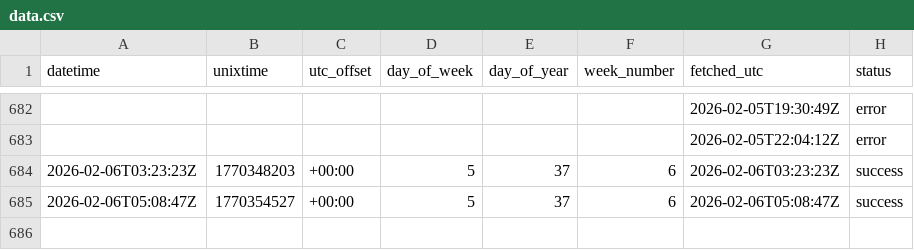
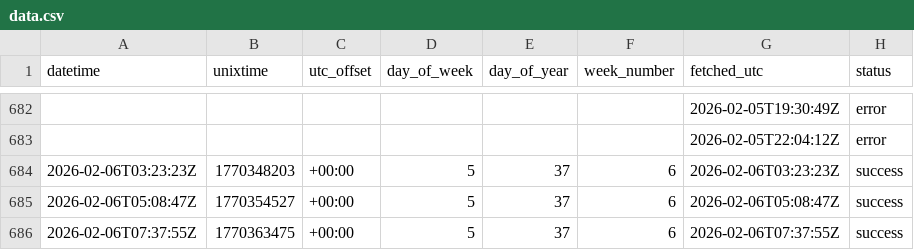
Before and after one commit to jhumbl/OpenData_GithubActions, a CSV file: data/data.csv, drawn as a sheet; only a part is shown, gaps mark what is left out.

```diff
--- a/data/data.csv
+++ b/data/data.csv
@@ -685 +685,2 @@ datetime,unixtime,utc_offset,day_of_week,day_of_year,week_number,fetched_utc,sta
 2026-02-06T05:08:47Z,1770354527,+00:00,5,37,6,2026-02-06T05:08:47Z,success
+2026-02-06T07:37:55Z,1770363475,+00:00,5,37,6,2026-02-06T07:37:55Z,success
```
